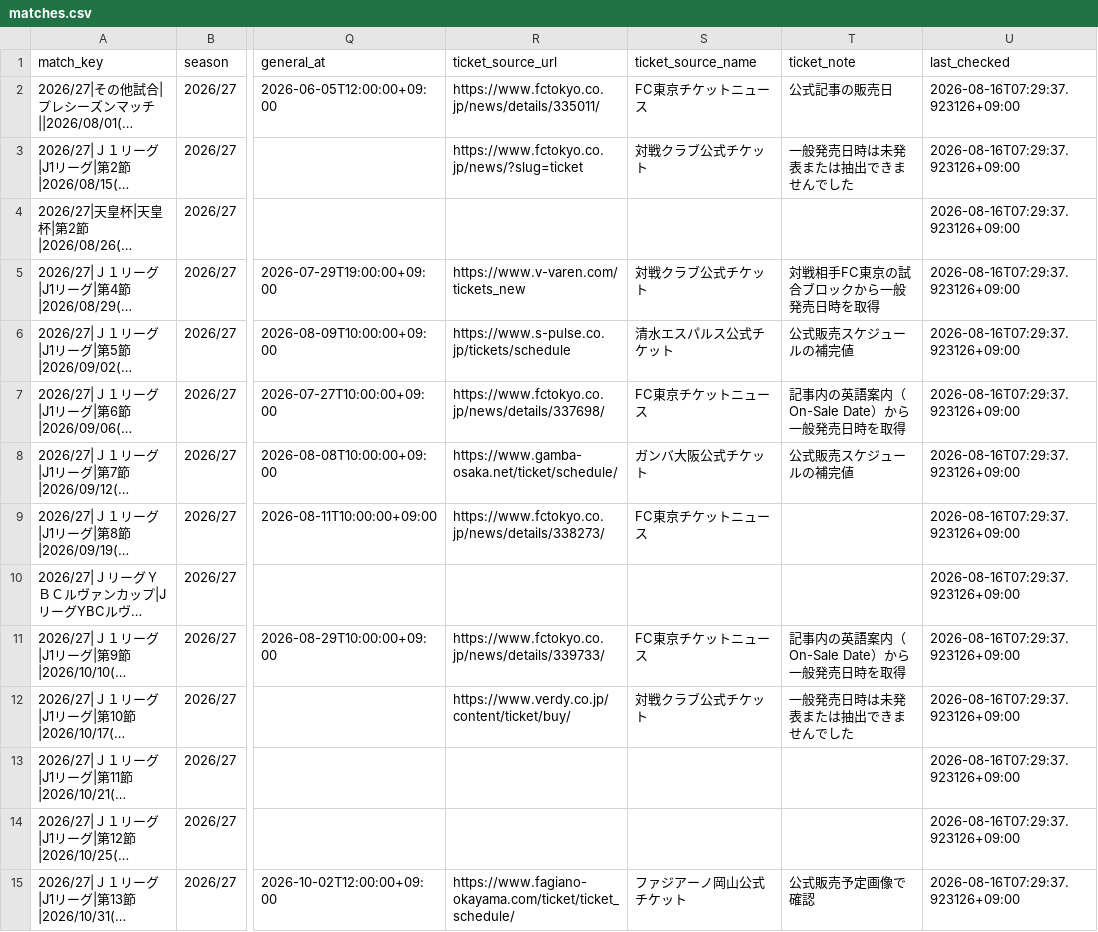
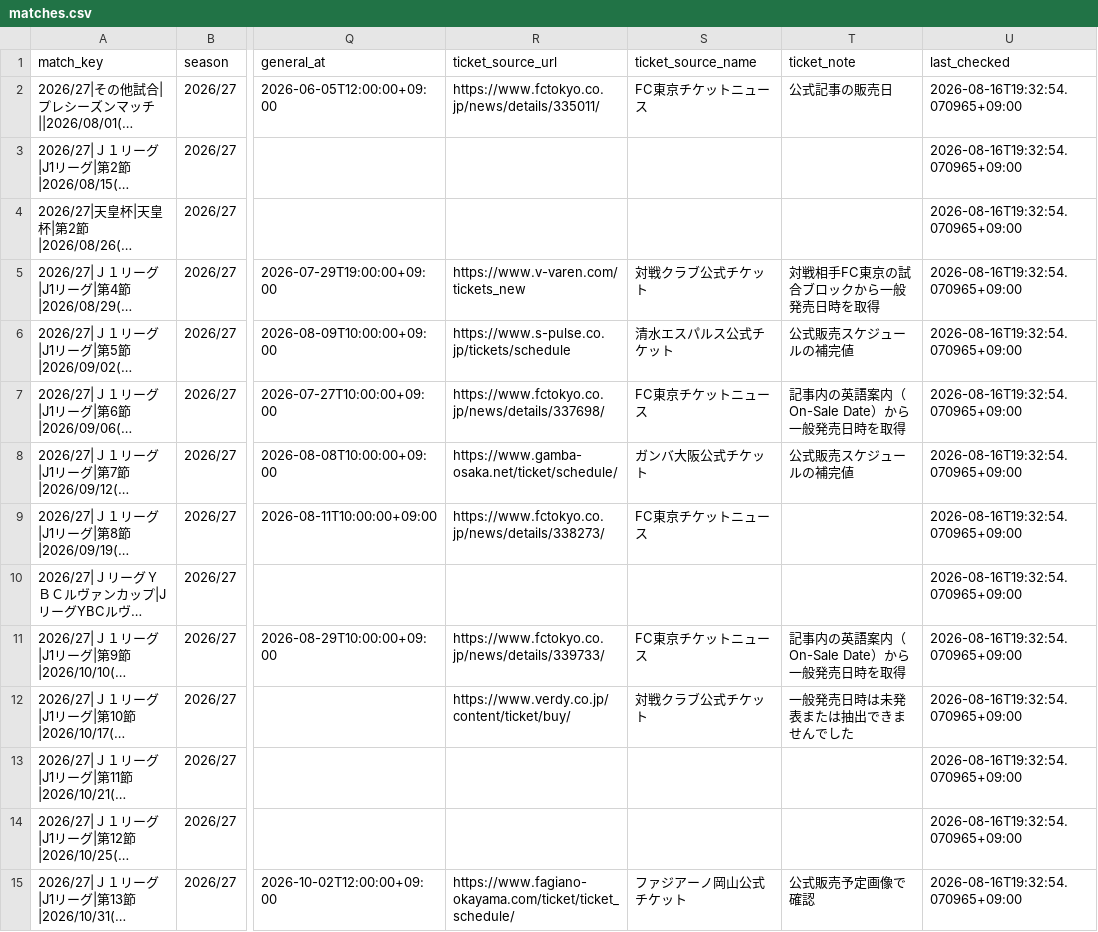
Before and after one commit to bizdocsupport/fctokyo-supporter-tools, a CSV file: data/matches.csv, drawn as a sheet; only a part is shown, gaps mark what is left out; long unchanged cells end in …; the diff covers the shown part only; the diff names each change by its address in the sheet, - before the commit and + after, or states it on an @@ line.

```diff
--- a/data/matches.csv
+++ b/data/matches.csv
-U2:U15 (last_checked): 2026-08-16T07:29:37.923126+09:00
+U2:U15 (last_checked): 2026-08-16T19:32:54.070965+09:00
-R3 (ticket_source_url): https://www.fctokyo.co.jp/news/?slug=ticket
+R3 (ticket_source_url): (empty)
-S3 (ticket_source_name): 対戦クラブ公式チケット
+S3 (ticket_source_name): (empty)
-T3 (ticket_note): 一般発売日時は未発表または抽出できませんでした
+T3 (ticket_note): (empty)
```
Also changed, not shown: 25 edited cells elsewhere in this file, data/ticket_news.csv, 3 other files.
